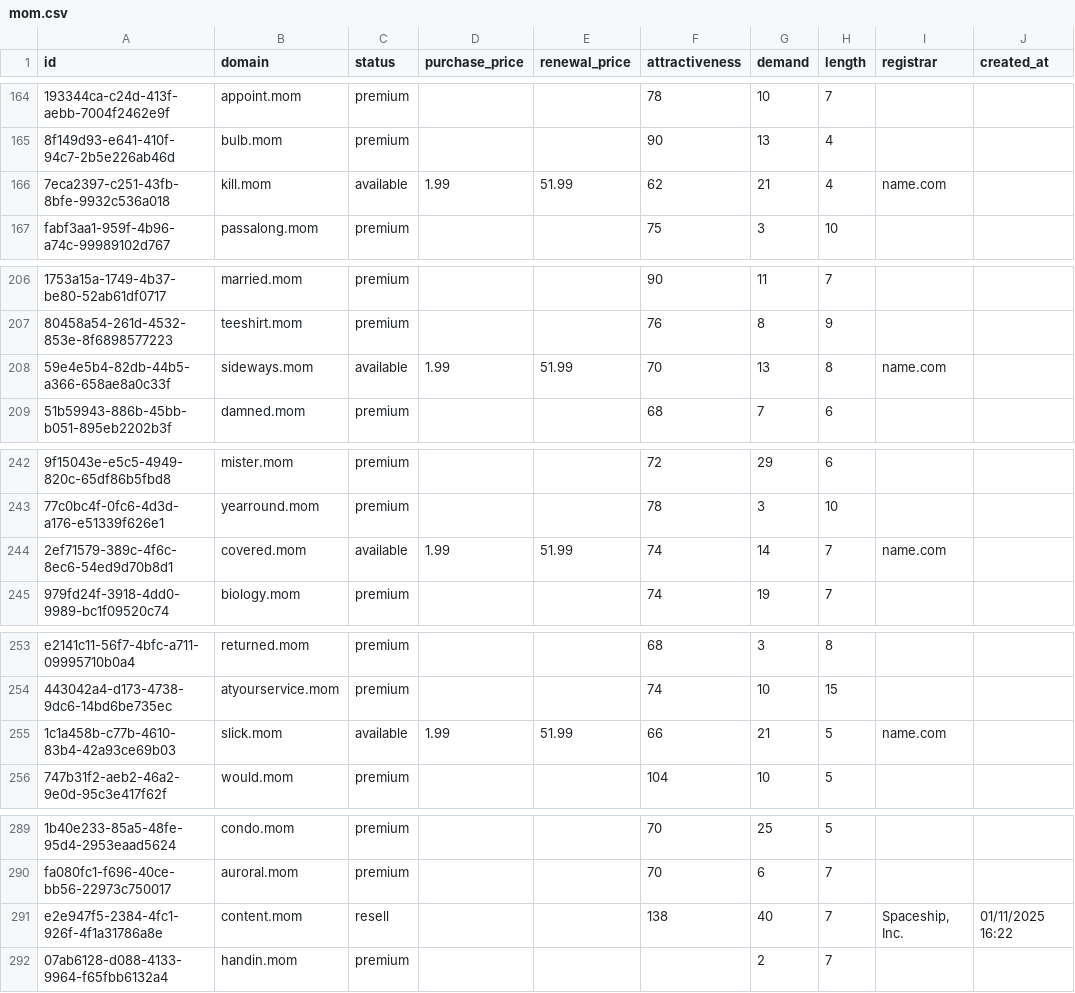
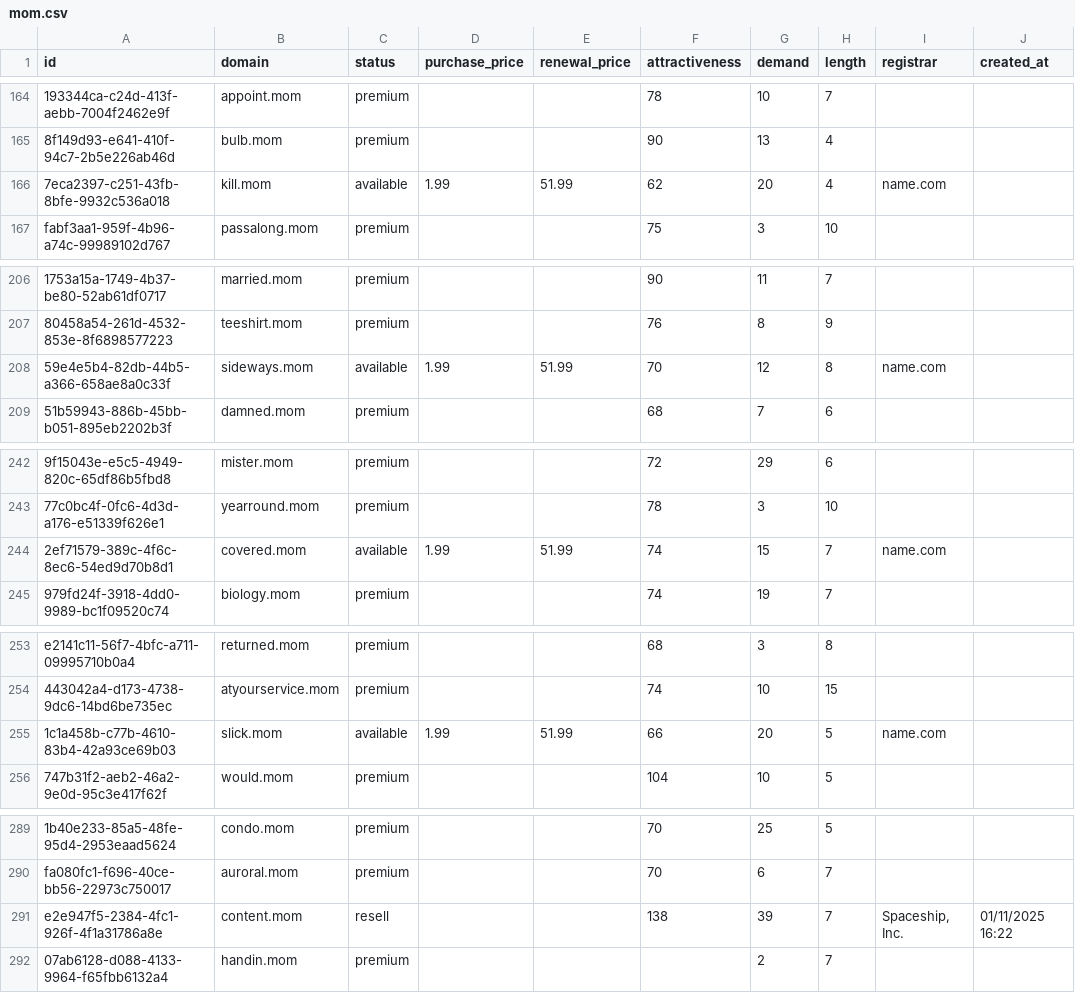
Before and after one commit to UniqueDomains/mom-oneword-domains, a CSV file: mom.csv, drawn as a sheet; only a part is shown, gaps mark what is left out; the diff covers the shown part only; the diff names each change by its address in the sheet, - before the commit and + after, or states it on an @@ line.

```diff
--- a/mom.csv
+++ b/mom.csv
-G166 (demand): 21
+G166 (demand): 20
-G208 (demand): 13
+G208 (demand): 12
-G244 (demand): 14
+G244 (demand): 15
-G255 (demand): 21
+G255 (demand): 20
-G291 (demand): 40
+G291 (demand): 39
```
Also changed, not shown: 1 added row, 1 removed row and 79 edited cells elsewhere in this file, 2 other files.
